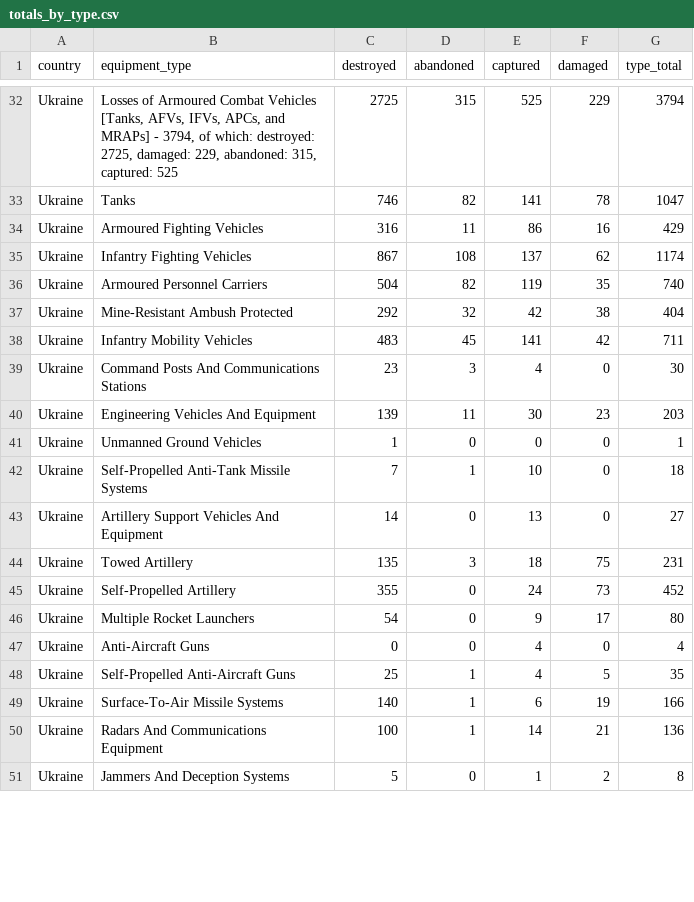
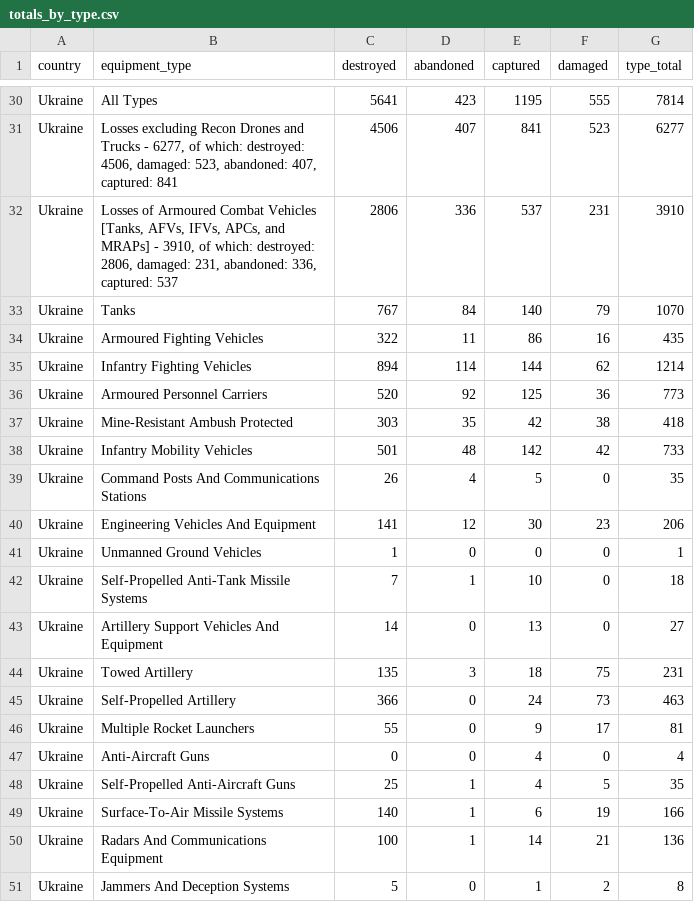
Before and after one commit to KuleRucket/scrape_oryx, a CSV file: outputfiles/totals_by_type.csv, drawn as a sheet; only a part is shown, gaps mark what is left out; removed rows and columns are numbered as before the commit, all else as after; the diff covers the shown part only; the diff names each change by its address in the sheet, - before the commit and + after, or states it on an @@ line.

```diff
--- a/outputfiles/totals_by_type.csv
+++ b/outputfiles/totals_by_type.csv
-row 32: Ukraine | Losses of Armoured Combat Vehicles [Tanks, AFVs, IFVs, APCs, and MRAPs] - 3794, of which: destroyed: 2725, damaged: 229, abandoned: 315, captured: 525 | 2725 | 315 | 525 | 229 | 3794
-row 33: Ukraine | Tanks | 746 | 82 | 141 | 78 | 1047
+row 30: Ukraine | All Types | 5641 | 423 | 1195 | 555 | 7814
+row 31: Ukraine | Losses excluding Recon Drones and Trucks - 6277, of which: destroyed: 4506, damaged: 523, abandoned: 407, captured: 841 | 4506 | 407 | 841 | 523 | 6277
+row 32: Ukraine | Losses of Armoured Combat Vehicles [Tanks, AFVs, IFVs, APCs, and MRAPs] - 3910, of which: destroyed: 2806, damaged: 231, abandoned: 336, captured: 537 | 2806 | 336 | 537 | 231 | 3910
+row 33: Ukraine | Tanks | 767 | 84 | 140 | 79 | 1070
-C34 (destroyed): 316
+C34 (destroyed): 322
-G34 (type_total): 429
+G34 (type_total): 435
-C35 (destroyed): 867
+C35 (destroyed): 894
-D35 (abandoned): 108
+D35 (abandoned): 114
-E35 (captured): 137
+E35 (captured): 144
-G35 (type_total): 1174
+G35 (type_total): 1214
-row 36: Ukraine | Armoured Personnel Carriers | 504 | 82 | 119 | 35 | 740
+row 36: Ukraine | Armoured Personnel Carriers | 520 | 92 | 125 | 36 | 773
-C37 (destroyed): 292
+C37 (destroyed): 303
-D37 (abandoned): 32
+D37 (abandoned): 35
-G37 (type_total): 404
+G37 (type_total): 418
-C38 (destroyed): 483
+C38 (destroyed): 501
-D38 (abandoned): 45
+D38 (abandoned): 48
-E38 (captured): 141
+E38 (captured): 142
-G38 (type_total): 711
+G38 (type_total): 733
-C39 (destroyed): 23
+C39 (destroyed): 26
-D39 (abandoned): 3
+D39 (abandoned): 4
-E39 (captured): 4
+E39 (captured): 5
-G39 (type_total): 30
+G39 (type_total): 35
-C40 (destroyed): 139
+C40 (destroyed): 141
-D40 (abandoned): 11
+D40 (abandoned): 12
-G40 (type_total): 203
+G40 (type_total): 206
-C45 (destroyed): 355
+C45 (destroyed): 366
-G45 (type_total): 452
+G45 (type_total): 463
-C46 (destroyed): 54
+C46 (destroyed): 55
-G46 (type_total): 80
+G46 (type_total): 81
```
Also changed, not shown: 1 added row, 3 removed rows and 61 edited cells elsewhere in this file, inputfiles/daily_count_baseline.csv, outputfiles/daily_count.csv, 3 other files.
